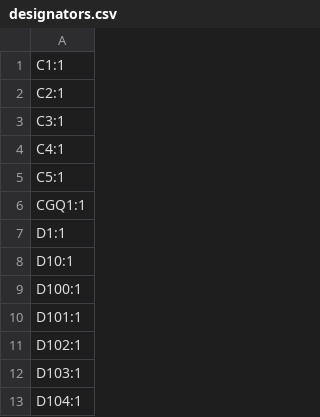
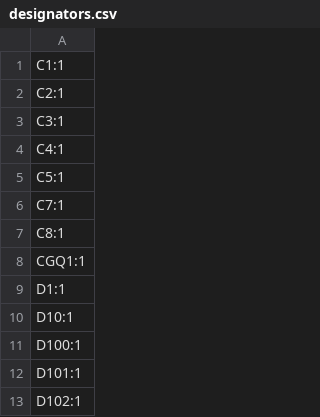
Before and after one commit to badgeteam/hackerhotel2027-hardware, a CSV file: production/designators.csv, drawn as a sheet; only a part is shown; the shorter side is filled out with more unchanged rows; the diff names each change by its address in the sheet, - before the commit and + after, or states it on an @@ line.

```diff
--- a/production/designators.csv
+++ b/production/designators.csv
+row 6: C7:1
+row 7: C8:1
```
Also changed, not shown: production/bom.csv, production/positions.csv, 8 other files.
